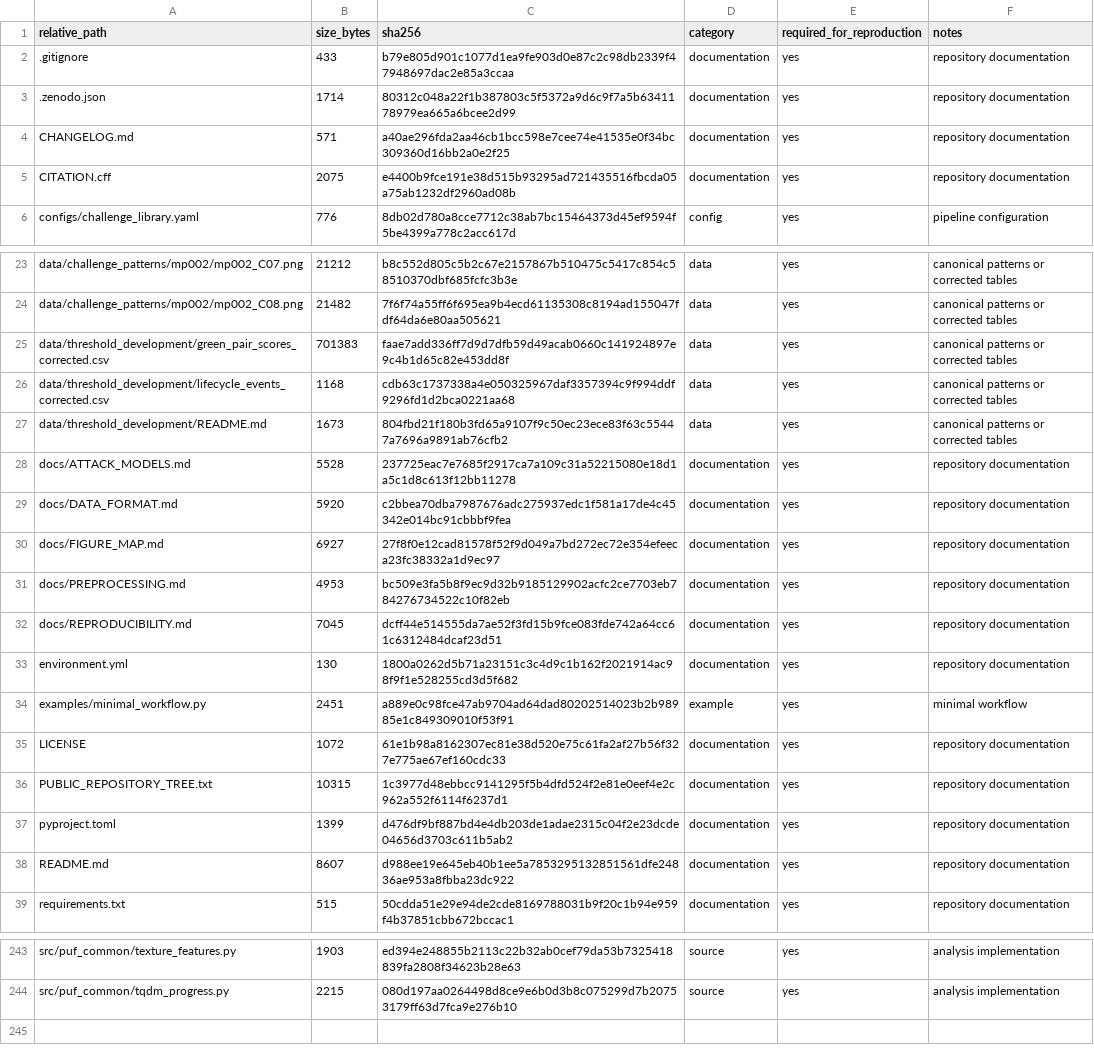
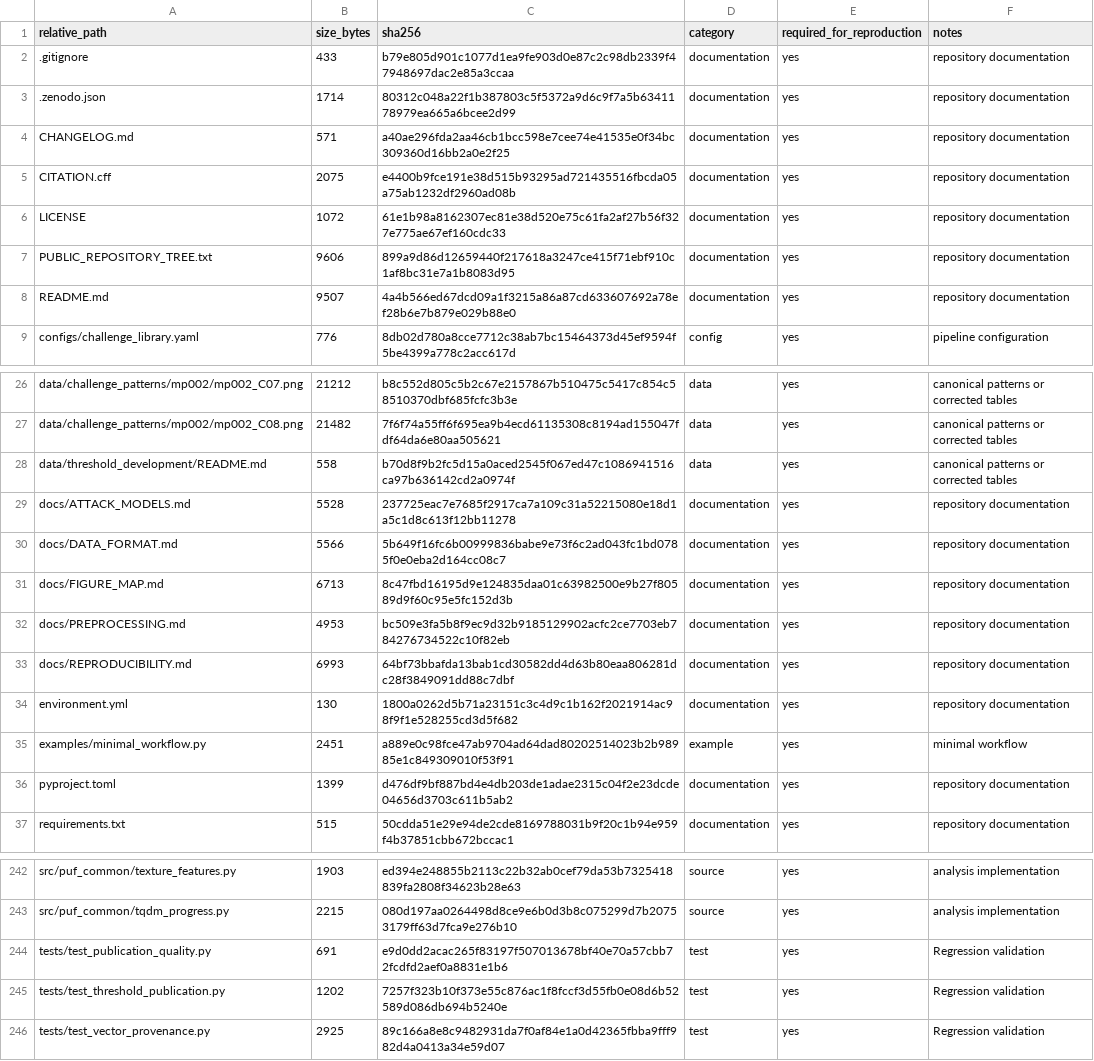
Before and after one commit to Daniel-dzq/Dual-Channel-Fiber-Puf, a CSV file: PUBLIC_CODE_MANIFEST.csv, drawn as a sheet; only a part is shown, gaps mark what is left out; the diff covers the shown part only.

Commit message:
Validate recording provenance and complete threshold development inputs

```diff
--- a/PUBLIC_CODE_MANIFEST.csv
+++ b/PUBLIC_CODE_MANIFEST.csv
@@ -5,2 +5,5 @@ CHANGELOG.md,571,a40ae296fda2aa46cb1bcc598e7cee74e41535e0f34bc309360d16bb2a0e2f2
 CITATION.cff,2075,e4400b9fce191e38d515b93295ad721435516fbcda05a75ab1232df2960ad08b,documentation,yes,repository documentation
+LICENSE,1072,61e1b98a8162307ec81e38d520e75c61fa2af27b56f327e775ae67ef160cdc33,documentation,yes,repository documentation
+PUBLIC_REPOSITORY_TREE.txt,9606,899a9d86d12659440f217618a3247ce415f71ebf910c1af8bc31e7a1b8083d95,documentation,yes,repository documentation
+README.md,9507,4a4b566ed67dcd09a1f3215a86a87cd633607692a78ef28b6e7b879e029b88e0,documentation,yes,repository documentation
 configs/challenge_library.yaml,776,8db02d780a8cce7712c38ab7bc15464373d45ef9594f5be4399a778c2acc617d,config,yes,pipeline configuration
@@ -24,16 +27,11 @@ data/challenge_patterns/mp002/mp002_C07.png,21212,b8c552d805c5b2c67e2157867b5104
 data/challenge_patterns/mp002/mp002_C08.png,21482,7f6f74a55ff6f695ea9b4ecd61135308c8194ad155047fdf64da6e80aa505621,data,yes,canonical patterns or corrected tables
-data/threshold_development/green_pair_scores_corrected.csv,701383,faae7add336ff7d9d7dfb59d49acab0660c141924897e9c4b1d65c82e453dd8f,data,yes,canonical patterns or corrected tables
-data/threshold_development/lifecycle_events_corrected.csv,1168,cdb63c1737338a4e050325967daf3357394c9f994ddf9296fd1d2bca0221aa68,data,yes,canonical patterns or corrected tables
-data/threshold_development/README.md,1673,804fbd21f180b3fd65a9107f9c50ec23ece83f63c55447a7696a9891ab76cfb2,data,yes,canonical patterns or corrected tables
+data/threshold_development/README.md,558,b70d8f9b2fc5d15a0aced2545f067ed47c1086941516ca97b636142cd2a0974f,data,yes,canonical patterns or corrected tables
 docs/ATTACK_MODELS.md,5528,237725eac7e7685f2917ca7a109c31a52215080e18d1a5c1d8c613f12bb11278,documentation,yes,repository documentation
-docs/DATA_FORMAT.md,5920,c2bbea70dba7987676adc275937edc1f581a17de4c45342e014bc91cbbbf9fea,documentation,yes,repository documentation
-docs/FIGURE_MAP.md,6927,27f8f0e12cad81578f52f9d049a7bd272ec72e354efeeca23fc38332a1d9ec97,documentation,yes,repository documentation
+docs/DATA_FORMAT.md,5566,5b649f16fc6b00999836babe9e73f6c2ad043fc1bd0785f0e0eba2d164cc08c7,documentation,yes,repository documentation
+docs/FIGURE_MAP.md,6713,8c47fbd16195d9e124835daa01c63982500e9b27f80589d9f60c95e5fc152d3b,documentation,yes,repository documentation
 docs/PREPROCESSING.md,4953,bc509e3fa5b8f9ec9d32b9185129902acfc2ce7703eb784276734522c10f82eb,documentation,yes,repository documentation
-docs/REPRODUCIBILITY.md,7045,dcff44e514555da7ae52f3fd15b9fce083fde742a64cc61c6312484dcaf23d51,documentation,yes,repository documentation
+docs/REPRODUCIBILITY.md,6993,64bf73bbafda13bab1cd30582dd4d63b80eaa806281dc28f3849091dd88c7dbf,documentation,yes,repository documentation
 environment.yml,130,1800a0262d5b71a23151c3c4d9c1b162f2021914ac98f9f1e528255cd3d5f682,documentation,yes,repository documentation
 examples/minimal_workflow.py,2451,a889e0c98fce47ab9704ad64dad80202514023b2b98985e1c849309010f53f91,example,yes,minimal workflow
-LICENSE,1072,61e1b98a8162307ec81e38d520e75c61fa2af27b56f327e775ae67ef160cdc33,documentation,yes,repository documentation
-PUBLIC_REPOSITORY_TREE.txt,10315,1c3977d48ebbcc9141295f5b4dfd524f2e81e0eef4e2c962a552f6114f6237d1,documentation,yes,repository documentation
 pyproject.toml,1399,d476df9bf887bd4e4db203de1adae2315c04f2e23dcde04656d3703c611b5ab2,documentation,yes,repository documentation
-README.md,8607,d988ee19e645eb40b1ee5a7853295132851561dfe24836ae953a8fbba23dc922,documentation,yes,repository documentation
 requirements.txt,515,50cdda51e29e94de2cde8169788031b9f20c1b94e959f4b37851cbb672bccac1,documentation,yes,repository documentation
@@ -244 +243,4 @@ src/puf_common/texture_features.py,1903,ed394e248855b2113c22b32ab0cef79da53b7325
 src/puf_common/tqdm_progress.py,2215,080d197aa0264498d8ce9e6b0d3b8c075299d7b20753179ff63d7fca9e276b10,source,yes,analysis implementation
+tests/test_publication_quality.py,691,e9d0dd2acac265f83197f507013678bf40e70a57cbb72fcdfd2aef0a8831e1b6,test,yes,Regression validation
+tests/test_threshold_publication.py,1202,7257f323b10f373e55c876ac1f8fccf3d55fb0e08d6b52589d086db694b5240e,test,yes,Regression validation
+tests/test_vector_provenance.py,2925,89c166a8e8c9482931da7f0af84e1a0d42365fbba9fff982d4a0413a34e59d07,test,yes,Regression validation
```
Also changed, not shown: 1 added row and 15 edited cells elsewhere in this file, 20 other files.
